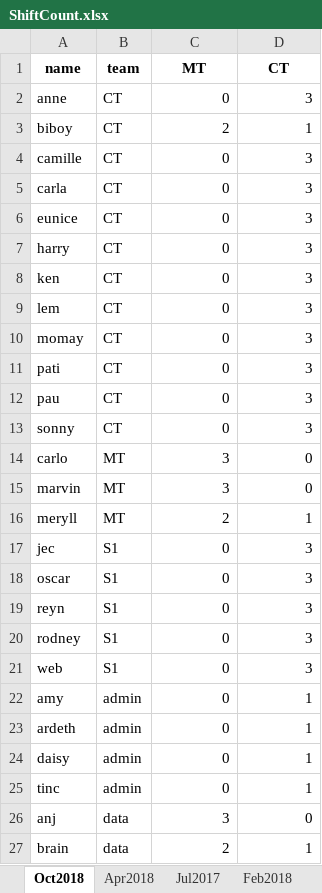
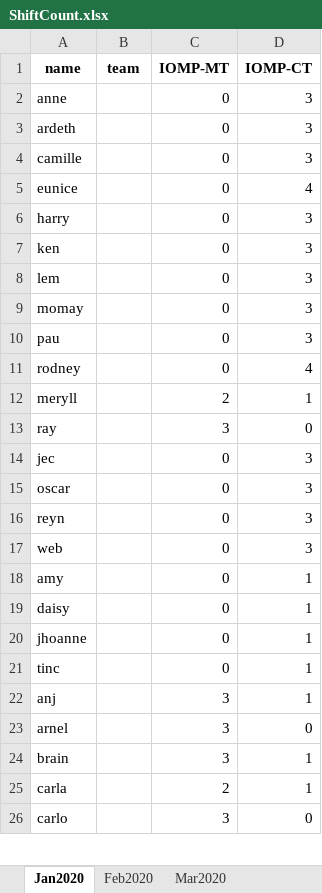
Before and after one commit to merylljv/monitoring, an Excel workbook: ShiftCount.xlsx, sheet Jan2020, drawn as a sheet; only a part is shown; values as stored, in another font and other column widths than the file's, no borders; removed rows and columns are numbered as before the commit, all else as after; the diff covers the shown part only; the diff names each change by its address in the sheet, - before the commit and + after, or states it on an @@ line.

```diff
--- a/ShiftCount.xlsx (sheet Jan2020)
+++ b/ShiftCount.xlsx (sheet Jan2020)
-sheet tab: Oct2018
+sheet tab: Jan2020
-sheet tab: Apr2018
+sheet tab: Feb2020
-sheet tab: Jul2017
+sheet tab: Mar2020
-sheet tab: Feb2018
-C1: MT
+C1: IOMP-MT
-D1: CT
+D1: IOMP-CT
-B2 (team): CT
+B2 (team): (empty)
-row 3: biboy | CT | 2 | 1
+row 3: ardeth |  | 0 | 3
-B4 (team): CT
+B4 (team): (empty)
-row 5: carla | CT | 0 | 3
-B5:B9 (team): CT
+B5:B9 (team): (empty)
-D5 (IOMP-CT): 3
+D5 (IOMP-CT): 4
-row 11: pati | CT | 0 | 3
-B10 (team): CT
+B10 (team): (empty)
-row 13: sonny | CT | 0 | 3
-row 14: carlo | MT | 3 | 0
-row 15: marvin | MT | 3 | 0
+row 11: rodney |  | 0 | 4
-B12 (team): MT
+B12 (team): (empty)
+row 13: ray |  | 3 | 0
-B14:B16 (team): S1
+B14:B16 (team): (empty)
-row 20: rodney | S1 | 0 | 3
-B17 (team): S1
+B17 (team): (empty)
-B18 (team): admin
+B18 (team): (empty)
-row 23: ardeth | admin | 0 | 1
-B19 (team): admin
+B19 (team): (empty)
+row 20: jhoanne |  | 0 | 1
-B21 (team): admin
+B21 (team): (empty)
-B22 (team): data
+B22 (team): (empty)
-D22 (IOMP-CT): 0
+D22 (IOMP-CT): 1
+row 23: arnel |  | 3 | 0
-B24 (team): data
+B24 (team): (empty)
-C24 (IOMP-MT): 2
+C24 (IOMP-MT): 3
+row 25: carla |  | 2 | 1
+row 26: carlo |  | 3 | 0
```
Also changed, not shown: 2 added rows, 3 removed rows and 37 edited cells elsewhere in this sheet, sheet Mar2020, sheet Feb2020, other sheet tabs, HolidayShift.xlsx, MonitoringShift.xlsx, 4 other files.
